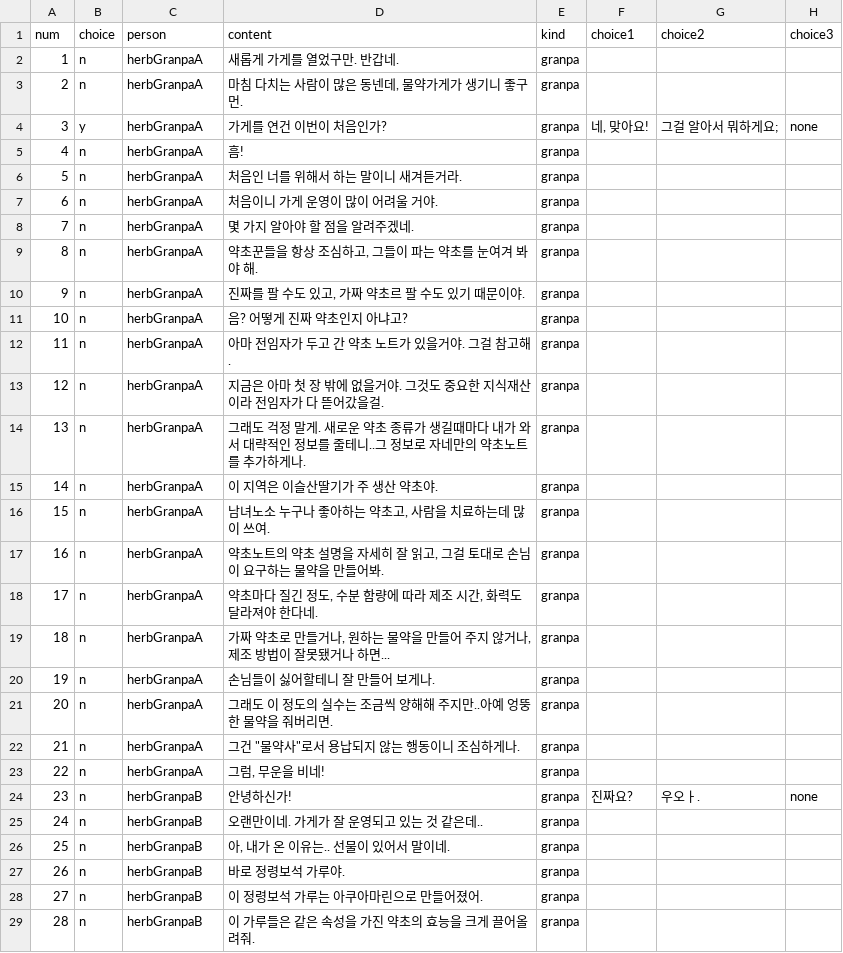
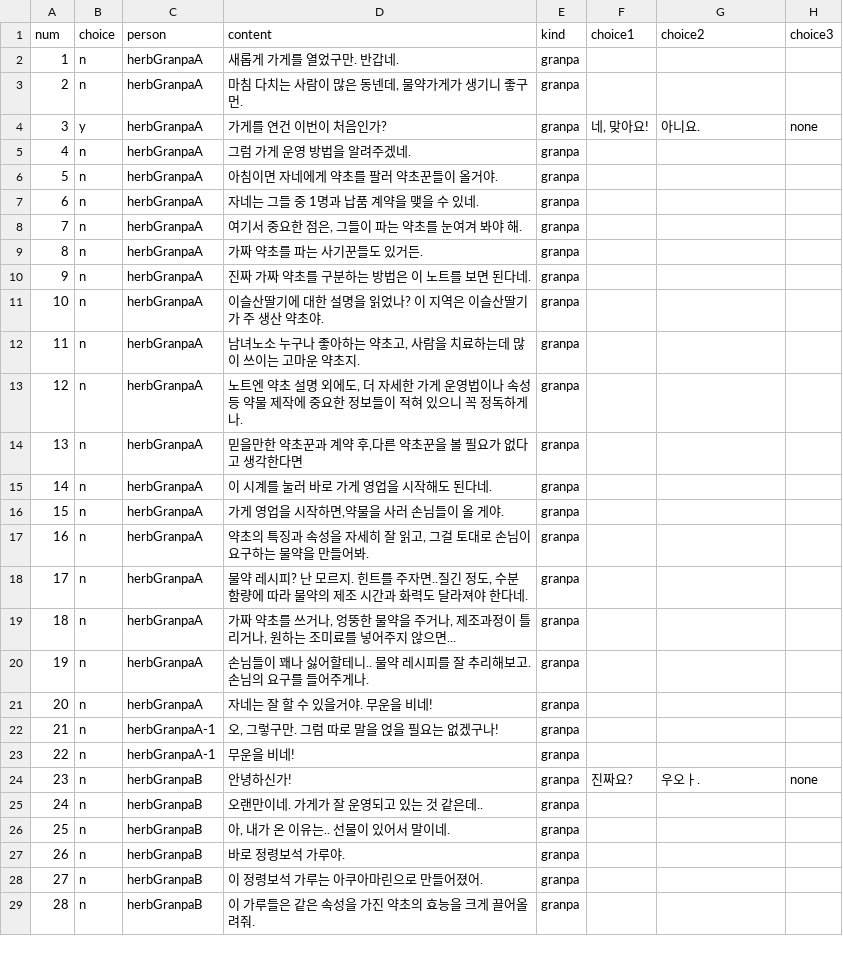
Before and after one commit to ally432/Gamechanger, a CSV file: Assets/Resources/specialPerson.csv, drawn as a sheet; only a part is shown.

```diff
--- a/Assets/Resources/specialPerson.csv
+++ b/Assets/Resources/specialPerson.csv
@@ -3,22 +3,22 @@
 2,n,herbGranpaA,"마침 다치는 사람이 많은 동넨데, 물약가게가 생기니 좋구먼.",granpa,,,
-3,y,herbGranpaA,가게를 연건 이번이 처음인가?,granpa,"네, 맞아요!",그걸 알아서 뭐하게요;,none
-4,n,herbGranpaA,흠! ,granpa,,,
-5,n,herbGranpaA,처음인 너를 위해서 하는 말이니 새겨듣거라.,granpa,,,
-6,n,herbGranpaA,처음이니 가게 운영이 많이 어려울 거야.,granpa,,,
-7,n,herbGranpaA,몇 가지 알아야 할 점을 알려주겠네.,granpa,,,
-8,n,herbGranpaA,"약초꾼들을 항상 조심하고, 그들이 파는 약초를 눈여겨 봐야 해.",granpa,,,
-9,n,herbGranpaA,"진짜를 팔 수도 있고, 가짜 약초르 팔 수도 있기 때문이야.",granpa,,,
-10,n,herbGranpaA,음? 어떻게 진짜 약초인지 아냐고?,granpa,,,
-11,n,herbGranpaA,아마 전임자가 두고 간 약초 노트가 있을거야. 그걸 참고해.,granpa,,,
-12,n,herbGranpaA,지금은 아마 첫 장 밖에 없을거야. 그것도 중요한 지식재산이라 전임자가 다 뜯어갔을걸.,granpa,,,
-13,n,herbGranpaA,그래도 걱정 말게. 새로운 약초 종류가 생길때마다 내가 와서 대략적인 정보를 줄테니..그 정보로 자네만의 약초노트를 추가하게나.,granpa,,,
-14,n,herbGranpaA,이 지역은 이슬산딸기가 주 생산 약초야.,granpa,,,
-15,n,herbGranpaA,"남녀노소 누구나 좋아하는 약초고, 사람을 치료하는데 많이 쓰여.",granpa,,,
-16,n,herbGranpaA,"약초노트의 약초 설명을 자세히 잘 읽고, 그걸 토대로 손님이 요구하는 물약을 만들어봐.",granpa,,,
-17,n,herbGranpaA,"약초마다 질긴 정도, 수분 함량에 따라 제조 시간, 화력도 달라져야 한다네.",granpa,,,
-18,n,herbGranpaA,"가짜 약초로 만들거나,  원하는 물약을 만들어 주지 않거나, 제조 방법이 잘못됐거나 하면...",granpa,,,
-19,n,herbGranpaA,손님들이 싫어할테니 잘 만들어 보게나.,granpa,,,
-20,n,herbGranpaA,그래도 이 정도의 실수는 조금씩 양해해 주지만..아예 엉뚱한 물약을 줘버리면.,granpa,,,
-21,n,herbGranpaA,"그건 ""물약사""로서 용납되지 않는 행동이니 조심하게나.",granpa,,,
-22,n,herbGranpaA,"그럼, 무운을 비네!",granpa,,,
+3,y,herbGranpaA,가게를 연건 이번이 처음인가?,granpa,"네, 맞아요!",아니요.,none
+4,n,herbGranpaA,그럼 가게 운영 방법을 알려주겠네. ,granpa,,,
+5,n,herbGranpaA,아침이면 자네에게 약초를 팔러 약초꾼들이 올거야.,granpa,,,
+6,n,herbGranpaA,자네는 그들 중 1명과 납품 계약을 맺을 수 있네.,granpa,,,
+7,n,herbGranpaA,"여기서 중요한 점은, 그들이 파는 약초를 눈여겨 봐야 해.",granpa,,,
+8,n,herbGranpaA,"가짜 약초를 파는 사기꾼들도 있거든.",granpa,,,
+9,n,herbGranpaA,"진짜 가짜 약초를 구분하는 방법은 이 노트를 보면 된다네.",granpa,,,
+10,n,herbGranpaA,"이슬산딸기에 대한 설명을 읽었나? 이 지역은 이슬산딸기가 주 생산 약초야.",granpa,,,
+11,n,herbGranpaA,"남녀노소 누구나 좋아하는 약초고, 사람을 치료하는데 많이 쓰이는 고마운 약초지.",granpa,,,
+12,n,herbGranpaA,"노트엔 약초 설명 외에도, 더 자세한 가게 운영법이나 속성 등 약물 제작에 중요한 정보들이 적혀 있으니 꼭 정독하게나.",granpa,,,
+13,n,herbGranpaA,"믿을만한 약초꾼과 계약 후,다른 약초꾼을 볼 필요가 없다고 생각한다면",granpa,,,
+14,n,herbGranpaA,"이 시계를 눌러 바로 가게 영업을 시작해도 된다네.",granpa,,,
+15,n,herbGranpaA,"가게 영업을 시작하면,약물을 사러 손님들이 올 게야.",granpa,,,
+16,n,herbGranpaA,"약초의 특징과 속성을 자세히 잘 읽고, 그걸 토대로 손님이 요구하는 물약을 만들어봐.",granpa,,,
+17,n,herbGranpaA,"물약 레시피? 난 모르지. 힌트를 주자면..질긴 정도, 수분 함량에 따라 물약의 제조 시간과 화력도 달라져야 한다네.",granpa,,,
+18,n,herbGranpaA,"가짜 약초를 쓰거나, 엉뚱한 물약을 주거나, 제조과정이 틀리거나, 원하는 조미료를 넣어주지 않으면...",granpa,,,
+19,n,herbGranpaA,"손님들이 꽤나 싫어할테니.. 물약 레시피를 잘 추리해보고. 손님의 요구를 들어주게나.",granpa,,,
+20,n,herbGranpaA,"자네는 잘 할 수 있을거야. 무운을 비네!",granpa,,,
+21,n,herbGranpaA-1,"오, 그렇구만. 그럼 따로 말을 얹을 필요는 없겠구나!",granpa,,,
+22,n,herbGranpaA-1,"무운을 비네!",granpa,,,
 23,n,herbGranpaB,안녕하신가!,granpa,진짜요?,우오ㅏ.,none
```
Also changed, not shown: 25 other files.
